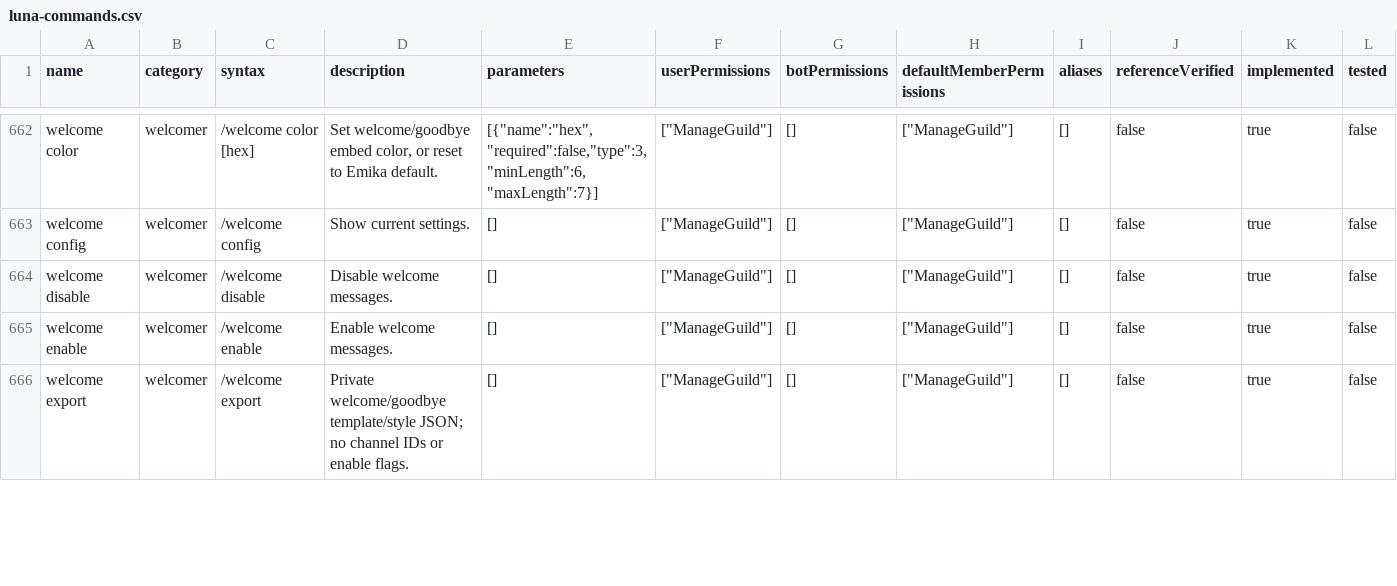
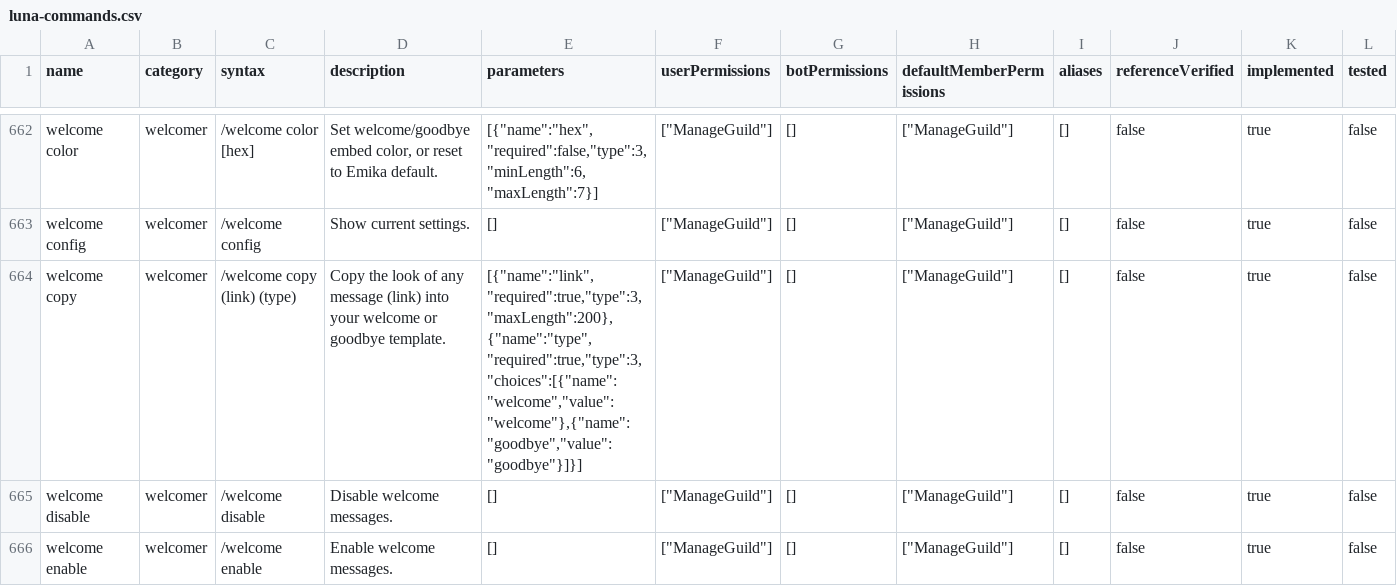
Before and after one commit to 1nonlyhckrr-hue/coldy, a CSV file: data/luna-commands.csv, drawn as a sheet; only a part is shown, gaps mark what is left out; the shorter side is filled out with more unchanged rows; rows hold the shown columns only; the diff names each change by its address in the sheet, - before the commit and + after, or states it on an @@ line.

```diff
--- a/data/luna-commands.csv
+++ b/data/luna-commands.csv
+row 664: welcome copy | welcomer | /welcome copy (link) (type) | Copy the look of any message (link) into your welcome or goodbye template. | [{"name":"link","required":true,"type":3,"maxLength":200},{"name":"type","required":true,"type":3,"choices":[{"name":"welcome","value":"welcome"},{"name":"goodbye","value":"goodbye"}]}] | ["ManageGuild"] | [] | ["ManageGuild"] | [] | false | true | false
```
Also changed, not shown: 14 other files.
